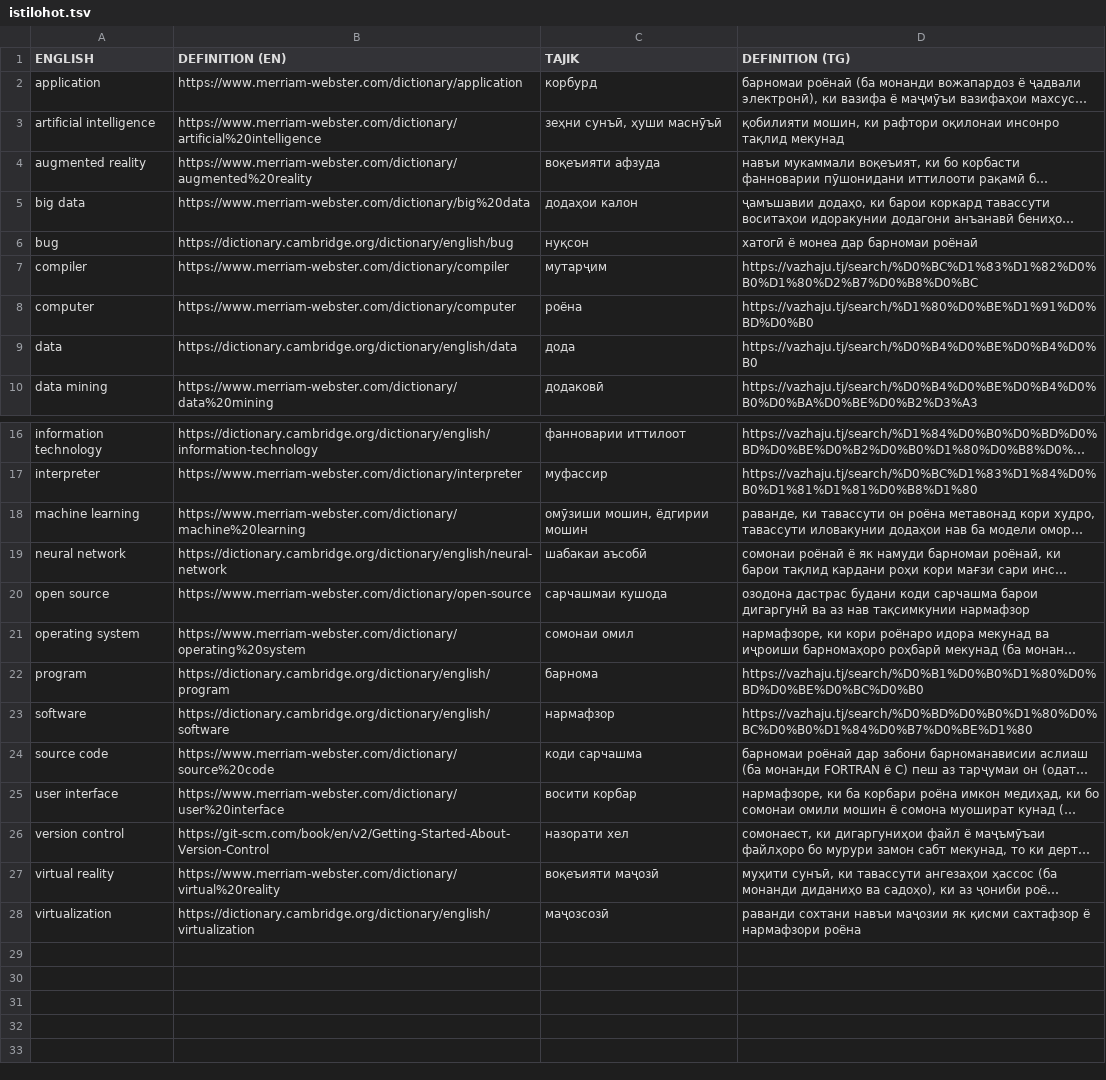
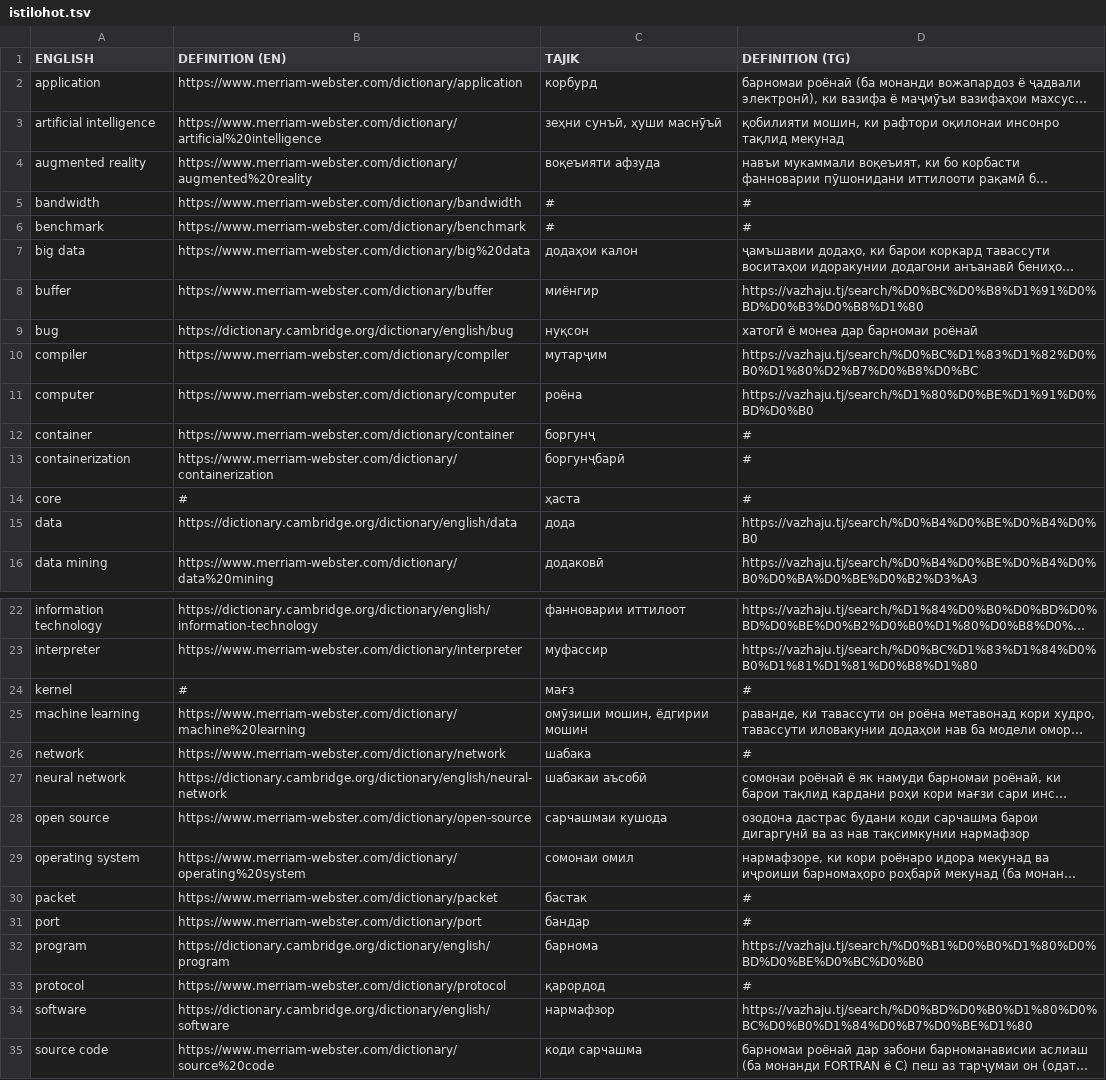
Before and after one commit to salimibrohimi/istilohot, a TSV file: istilohot.tsv, drawn as a sheet; only a part is shown, gaps mark what is left out; the shorter side is filled out with more unchanged rows; long unchanged cells end in …; the diff names each change by its address in the sheet, - before the commit and + after, or states it on an @@ line.

Commit message:
Added a few terms without definitions

```diff
--- a/istilohot.tsv
+++ b/istilohot.tsv
+row 5: bandwidth | https://www.merriam-webster.com/dictionary/bandwidth | # | #
+row 6: benchmark | https://www.merriam-webster.com/dictionary/benchmark | # | #
+row 8: buffer | https://www.merriam-webster.com/dictionary/buffer | миёнгир | https://vazhaju.tj/search/%D0%BC%D0%B8%D1%91%D0%BD%D0%B3%D0%B8%D1%80
+row 12: container | https://www.merriam-webster.com/dictionary/container | боргунҷ | #
+row 13: containerization | https://www.merriam-webster.com/dictionary/containerization | боргунҷбарӣ | #
+row 14: core | # | ҳаста | #
+row 24: kernel | # | мағз | #
+row 26: network | https://www.merriam-webster.com/dictionary/network | шабака | #
+row 30: packet | https://www.merriam-webster.com/dictionary/packet | бастак | #
+row 31: port | https://www.merriam-webster.com/dictionary/port | бандар | #
+row 33: protocol | https://www.merriam-webster.com/dictionary/protocol | қарордод | #
```
